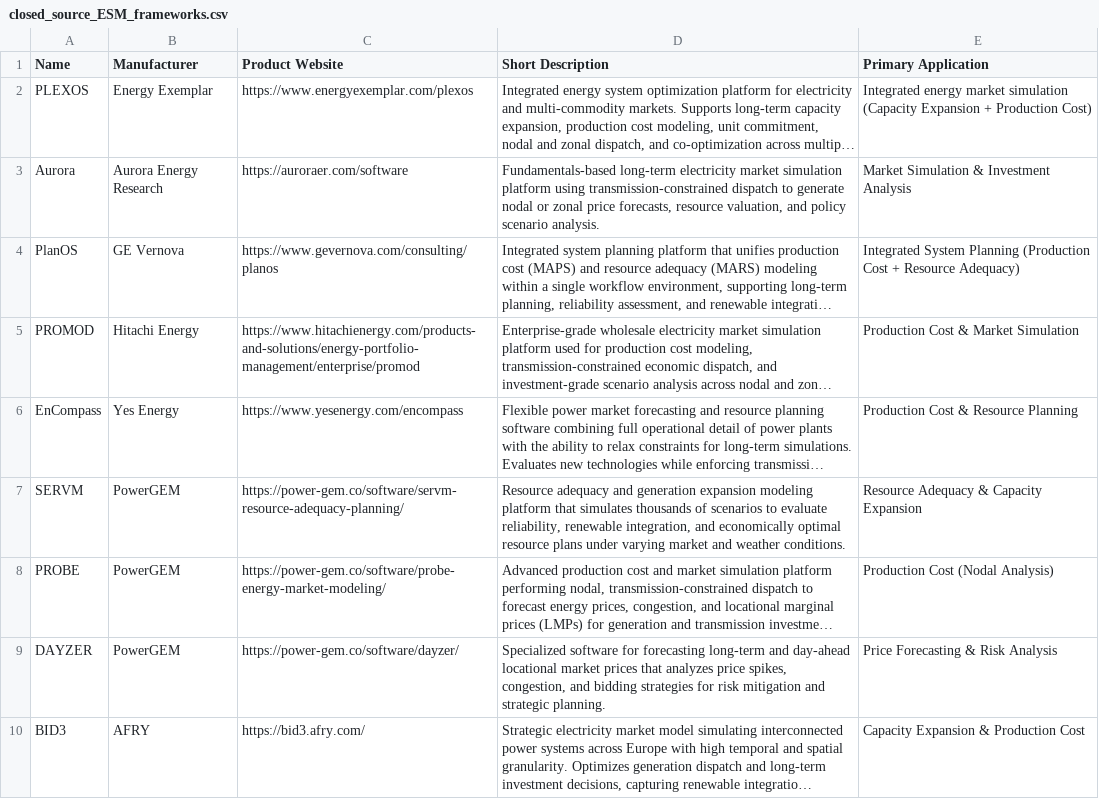
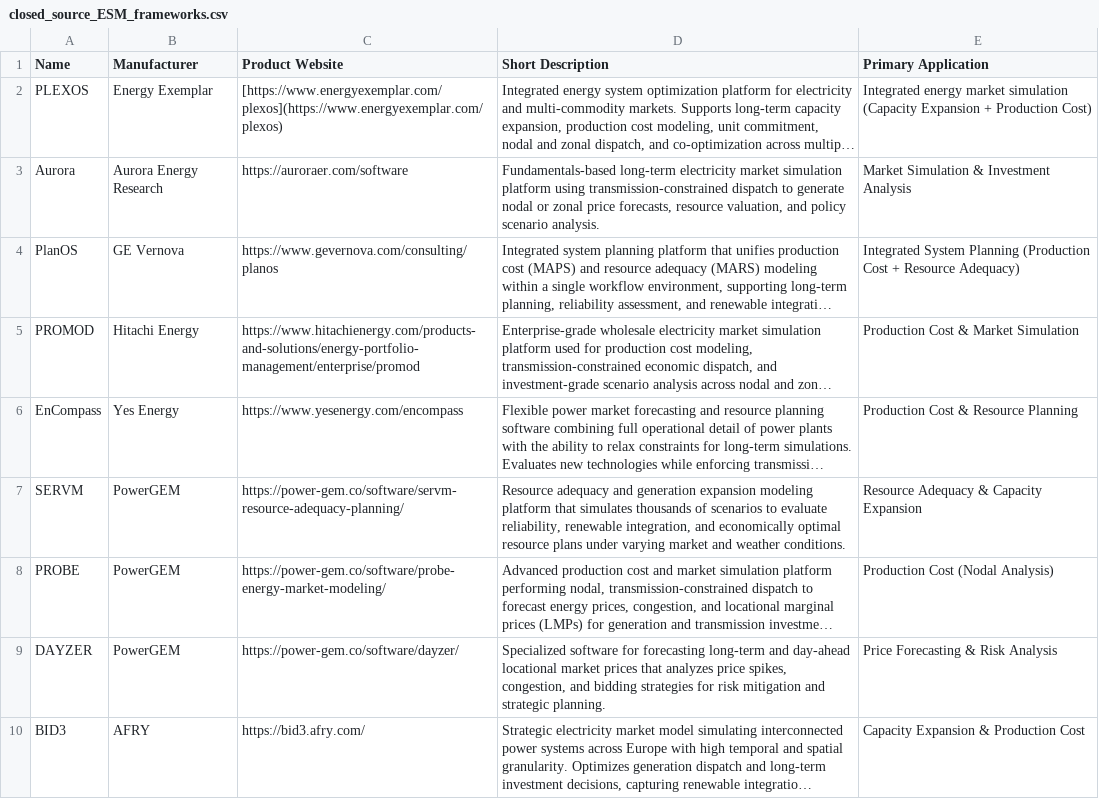
Before and after one commit to open-energy-transition/esm-usage-catalog, a CSV file: closed_source_ESM_frameworks.csv, drawn as a sheet; long unchanged cells end in …; the diff names each change by its address in the sheet, - before the commit and + after, or states it on an @@ line.

Commit message:
Update closed_source_ESM_frameworks.csv

```diff
--- a/closed_source_ESM_frameworks.csv
+++ b/closed_source_ESM_frameworks.csv
-C2 (Product Website): https://www.energyexemplar.com/plexos
+C2 (Product Website): [https://www.energyexemplar.com/plexos](https://www.energyexemplar.com/plexos)
```
